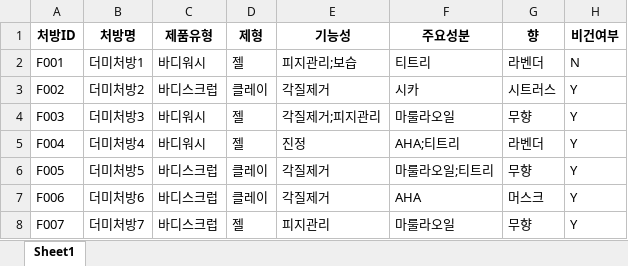
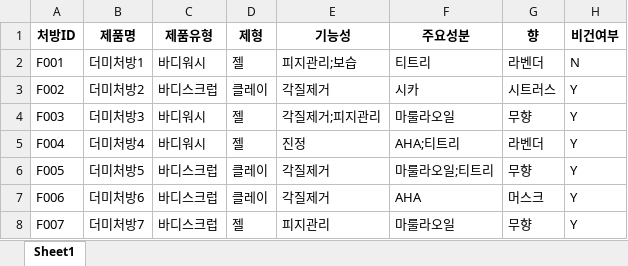
Before and after one commit to Dutasu33/sample-request-form-2, an Excel workbook: 더미처방100개.xlsx, sheet Sheet1, drawn as a sheet; only a part is shown; values as stored, in another font and other column widths than the file's, no borders; the diff names each change by its address in the sheet, - before the commit and + after, or states it on an @@ line.

Commit message:
Add files via upload

```diff
--- a/더미처방100개.xlsx (sheet Sheet1)
+++ b/더미처방100개.xlsx (sheet Sheet1)
-B1: 처방명
+B1: 제품명
```
